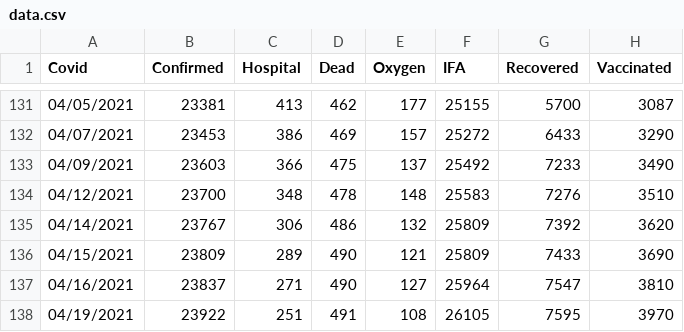
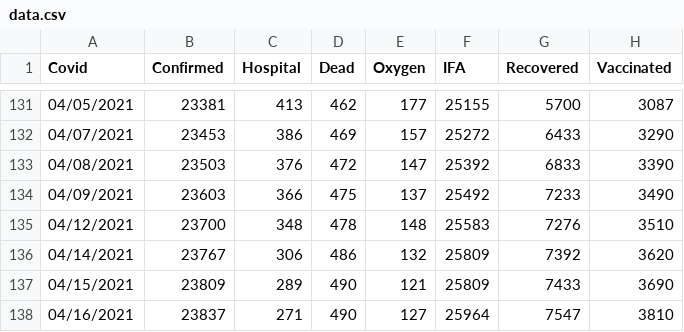
Before and after one commit to bpashkovskyi/covid-19-if, a CSV file: data.csv, drawn as a sheet; only a part is shown, gaps mark what is left out; the shorter side is filled out with more unchanged rows.

Commit message:
Update data.csv

```diff
--- a/data.csv
+++ b/data.csv
@@ -132,2 +132,3 @@ Covid,Confirmed,Hospital,Dead,Oxygen,IFA,Recovered,Vaccinated
 04/07/2021,23453,386,469,157,25272,6433,3290
+04/08/2021,23503,376,472,147,25392,6833,3390
 04/09/2021,23603,366,475,137,25492,7233,3490
```
